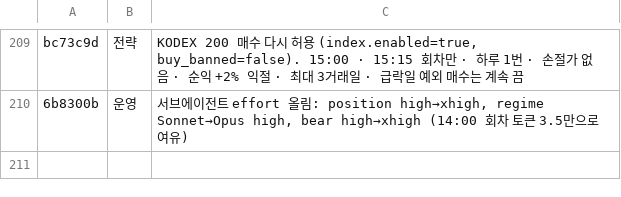
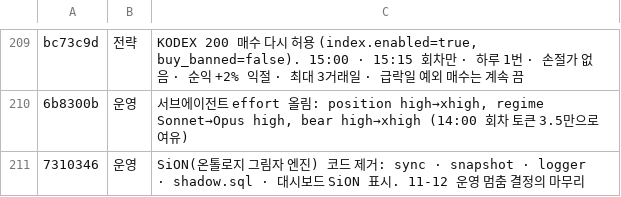
Before and after one commit to isopink/hynix-298f, a TSV file: reports/changes.tsv (was reports/week1/changes.tsv), drawn as a sheet; only a part is shown, gaps mark what is left out; the diff names each change by its address in the sheet, - before the commit and + after, or states it on an @@ line.

```diff
--- a/reports/week1/changes.tsv
+++ b/reports/changes.tsv
+row 211: 7310346 | 운영 | SiON(온톨로지 그림자 엔진) 코드 제거: sync · snapshot · logger · shadow.sql · 대시보드 SiON 표시. 11-12 운영 멈춤 결정의 마무리
```
Also changed, not shown: 10 other files.
